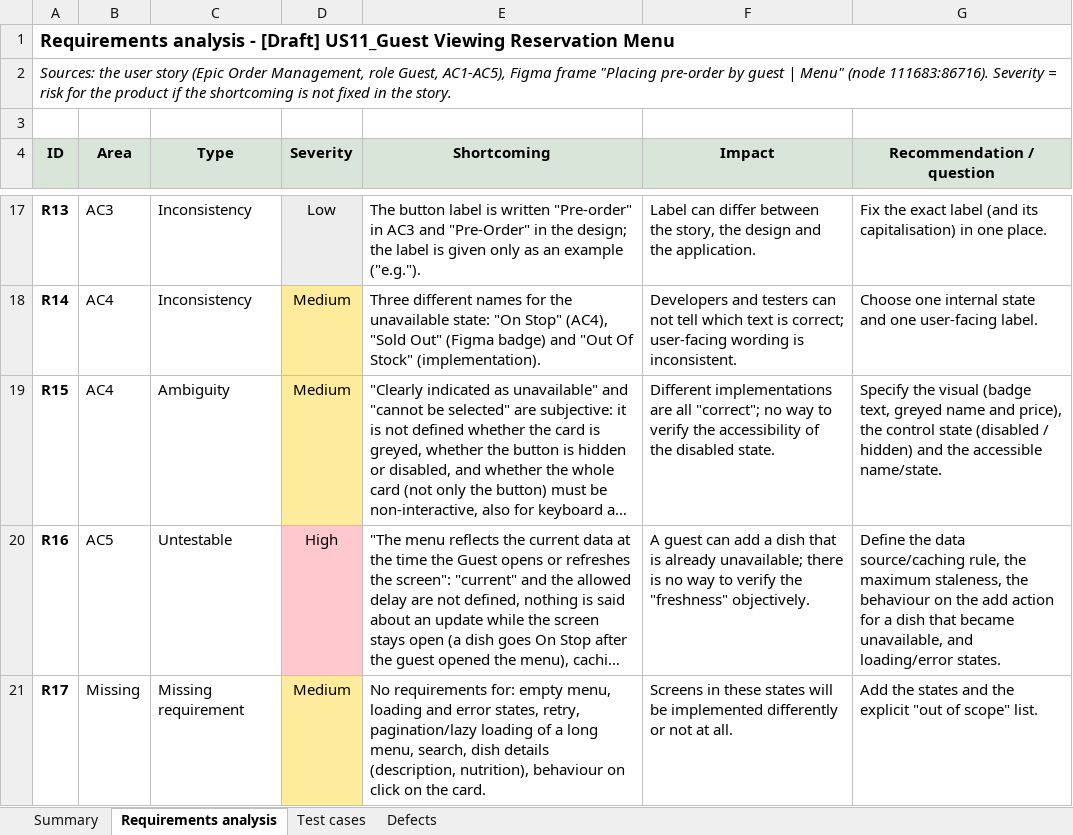
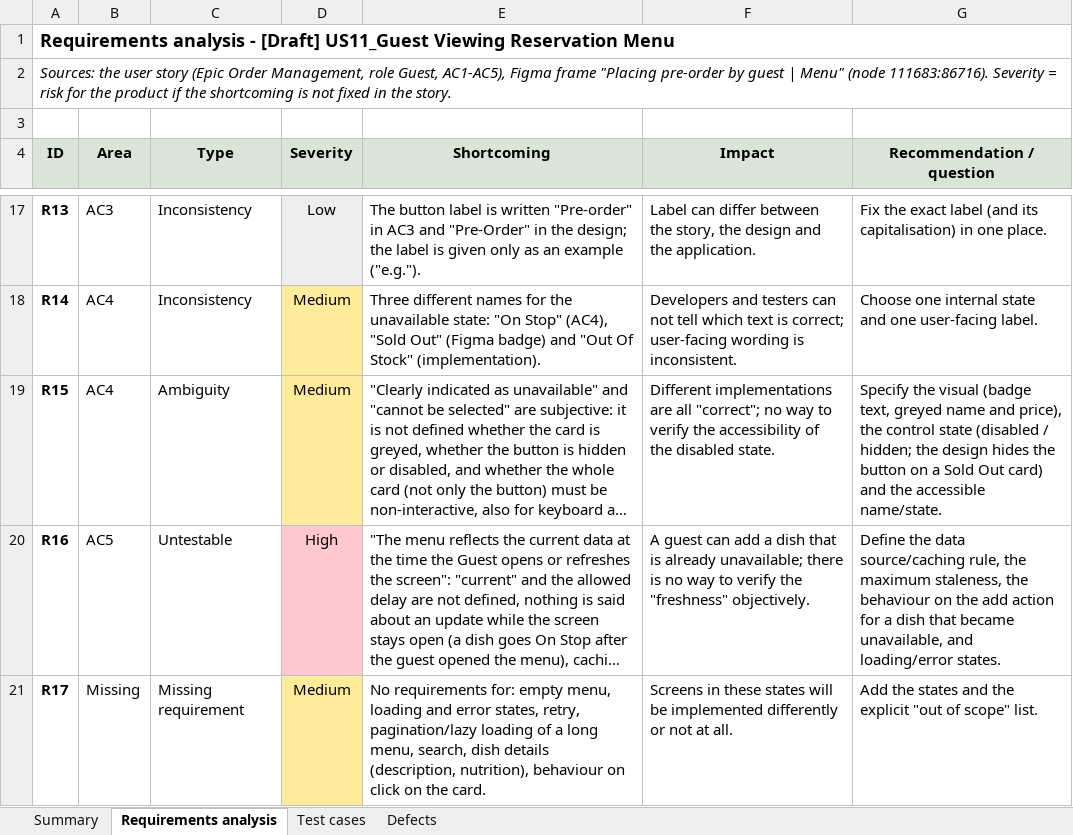
Before and after one commit to sayday16/marathon2026, an Excel workbook: qa/homework-07/US11_QA_homework07.xlsx, sheet Requirements analysis, drawn as a sheet; only a part is shown, gaps mark what is left out; long unchanged cells end in …; values as stored, in another font and other column widths than the file's, no borders; the diff names each change by its address in the sheet, - before the commit and + after, or states it on an @@ line.

Commit message:
QA report: verify against the Figma design, fix reservation strip time, add defect 8
Reviewed the guest menu design through the Figma connector. The strip time in the design is 12:00 - 13:30. The Sold Out card has no Pre-Order button, so a new defect (8) and an updated TC29 are added. Workbook, Markdown and annotated screenshots are regenerated.

```diff
--- a/qa/homework-07/US11_QA_homework07.xlsx (sheet Requirements analysis)
+++ b/qa/homework-07/US11_QA_homework07.xlsx (sheet Requirements analysis)
-G19 (Recommendation / question): …(disabled / hidden) and the…
+G19 (Recommendation / question): …(disabled / hidden; the design hides the button on a Sold Out card) and the…
```
Also changed, not shown: sheet Summary, sheet Test cases, sheet Defects, charts or pictures, 3 other files.
